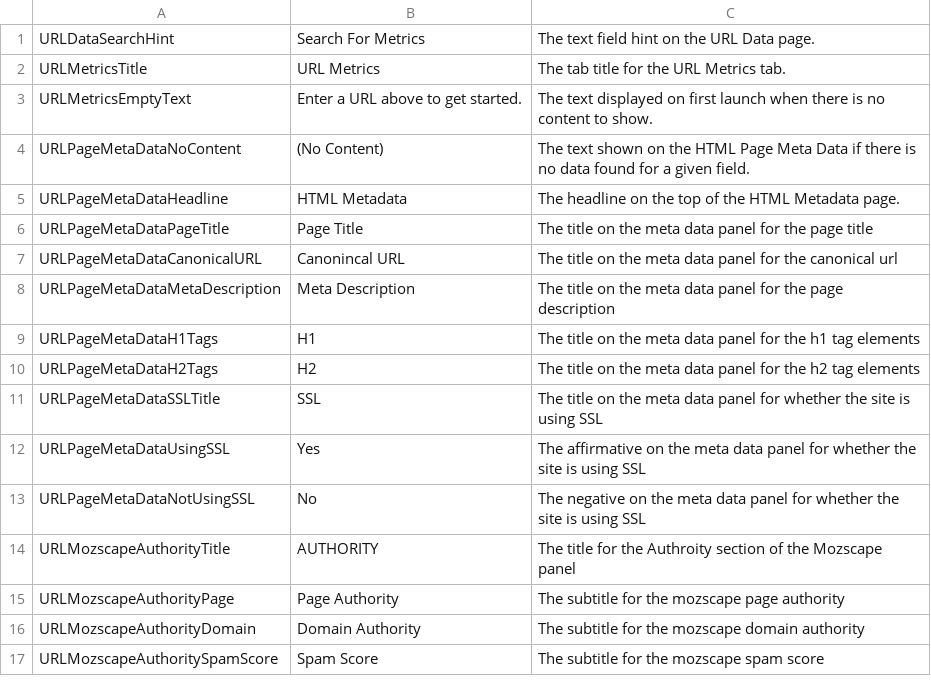
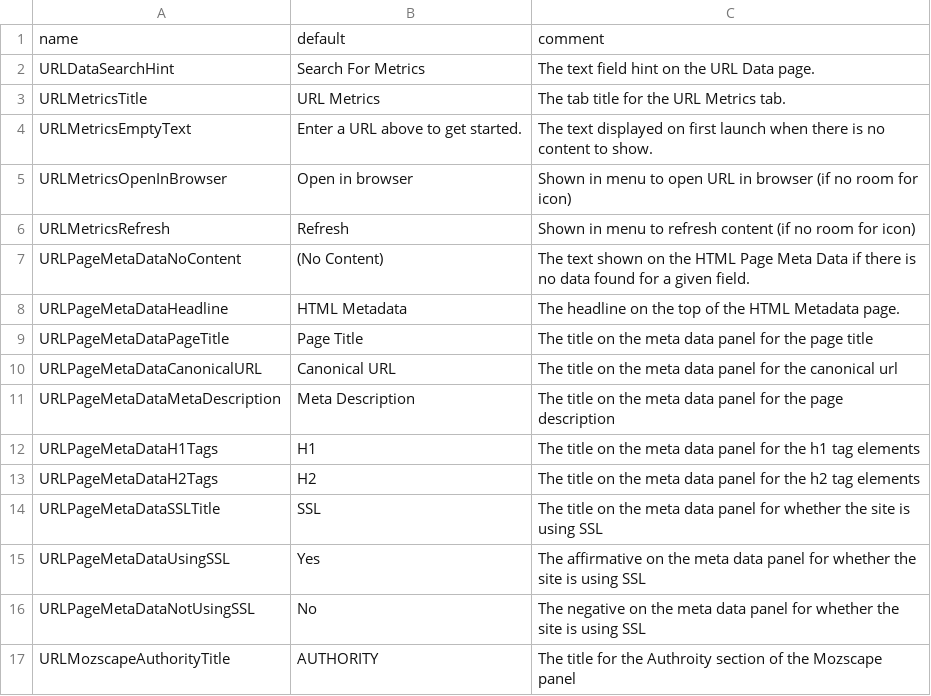
Before and after one commit to thedistance/pocketseo-ios, a TSV file: MozQuito/Resources/PSEO App Strings.tsv, drawn as a sheet; only a part is shown; the shorter side is filled out with more unchanged rows; the diff covers the shown part only.

```diff
--- a/MozQuito/Resources/PSEO App Strings.tsv
+++ b/MozQuito/Resources/PSEO App Strings.tsv
@@ -1 +1,2 @@
+name	default	comment
 URLDataSearchHint	Search For Metrics	The text field hint on the URL Data page.
@@ -3,2 +4,4 @@ URLMetricsTitle	URL Metrics	The tab title for the URL Metrics tab.
 URLMetricsEmptyText	Enter a URL above to get started.	The text displayed on first launch when there is no content to show.
+URLMetricsOpenInBrowser	Open in browser	Shown in menu to open URL in browser (if no room for icon)
+URLMetricsRefresh	Refresh	Shown in menu to refresh content (if no room for icon)
 URLPageMetaDataNoContent	(No Content)	The text shown on the HTML Page Meta Data if there is no data found for a given field.
@@ -6,3 +9,3 @@ URLPageMetaDataHeadline	HTML Metadata	The headline on the top of the HTML Metada
 URLPageMetaDataPageTitle	Page Title	The title on the meta data panel for the page title
-URLPageMetaDataCanonicalURL	Canonincal URL	The title on the meta data panel for the canonical url
+URLPageMetaDataCanonicalURL	Canonical URL	The title on the meta data panel for the canonical url
 URLPageMetaDataMetaDescription	Meta Description	The title on the meta data panel for the page description
```
Also changed, not shown: 13 added rows, 2 removed rows and 4 edited cells elsewhere in this file.
